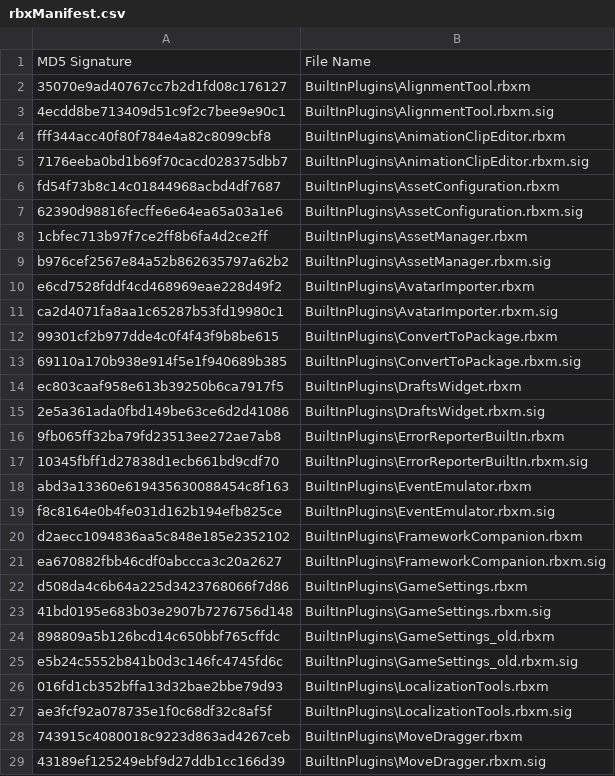
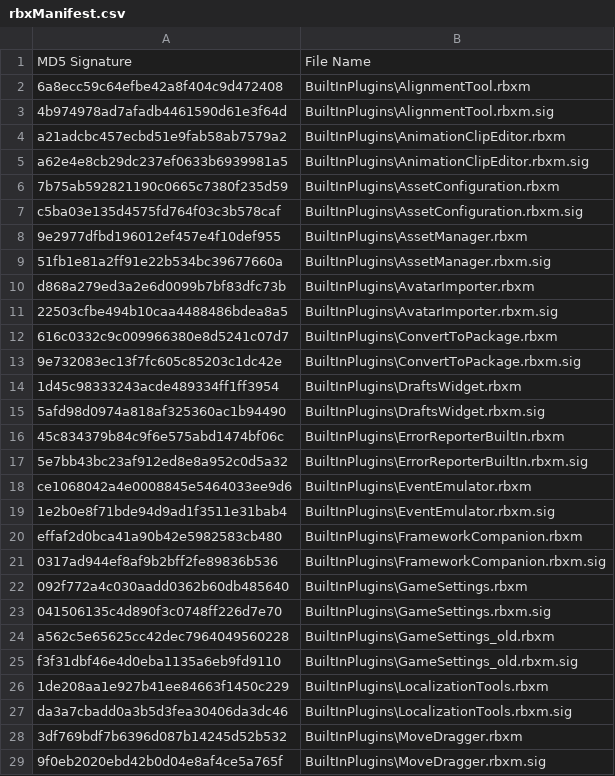
Before and after one commit to Kan18/Roblox-Client-Tracker, a CSV file: rbxManifest.csv, drawn as a sheet; only a part is shown; the diff covers the shown part only.

```diff
--- a/rbxManifest.csv
+++ b/rbxManifest.csv
@@ -1,29 +1,29 @@
 MD5 Signature,File Name
-35070e9ad40767cc7b2d1fd08c176127,BuiltInPlugins\AlignmentTool.rbxm
-4ecdd8be713409d51c9f2c7bee9e90c1,BuiltInPlugins\AlignmentTool.rbxm.sig
-fff344acc40f80f784e4a82c8099cbf8,BuiltInPlugins\AnimationClipEditor.rbxm
-7176eeba0bd1b69f70cacd028375dbb7,BuiltInPlugins\AnimationClipEditor.rbxm.sig
-fd54f73b8c14c01844968acbd4df7687,BuiltInPlugins\AssetConfiguration.rbxm
-62390d98816fecffe6e64ea65a03a1e6,BuiltInPlugins\AssetConfiguration.rbxm.sig
-1cbfec713b97f7ce2ff8b6fa4d2ce2ff,BuiltInPlugins\AssetManager.rbxm
-b976cef2567e84a52b862635797a62b2,BuiltInPlugins\AssetManager.rbxm.sig
-e6cd7528fddf4cd468969eae228d49f2,BuiltInPlugins\AvatarImporter.rbxm
-ca2d4071fa8aa1c65287b53fd19980c1,BuiltInPlugins\AvatarImporter.rbxm.sig
-99301cf2b977dde4c0f4f43f9b8be615,BuiltInPlugins\ConvertToPackage.rbxm
-69110a170b938e914f5e1f940689b385,BuiltInPlugins\ConvertToPackage.rbxm.sig
-ec803caaf958e613b39250b6ca7917f5,BuiltInPlugins\DraftsWidget.rbxm
-2e5a361ada0fbd149be63ce6d2d41086,BuiltInPlugins\DraftsWidget.rbxm.sig
-9fb065ff32ba79fd23513ee272ae7ab8,BuiltInPlugins\ErrorReporterBuiltIn.rbxm
-10345fbff1d27838d1ecb661bd9cdf70,BuiltInPlugins\ErrorReporterBuiltIn.rbxm.sig
-abd3a13360e619435630088454c8f163,BuiltInPlugins\EventEmulator.rbxm
-f8c8164e0b4fe031d162b194efb825ce,BuiltInPlugins\EventEmulator.rbxm.sig
-d2aecc1094836aa5c848e185e2352102,BuiltInPlugins\FrameworkCompanion.rbxm
-ea670882fbb46cdf0abccca3c20a2627,BuiltInPlugins\FrameworkCompanion.rbxm.sig
-d508da4c6b64a225d3423768066f7d86,BuiltInPlugins\GameSettings.rbxm
-41bd0195e683b03e2907b7276756d148,BuiltInPlugins\GameSettings.rbxm.sig
-898809a5b126bcd14c650bbf765cffdc,BuiltInPlugins\GameSettings_old.rbxm
-e5b24c5552b841b0d3c146fc4745fd6c,BuiltInPlugins\GameSettings_old.rbxm.sig
-016fd1cb352bffa13d32bae2bbe79d93,BuiltInPlugins\LocalizationTools.rbxm
-ae3fcf92a078735e1f0c68df32c8af5f,BuiltInPlugins\LocalizationTools.rbxm.sig
-743915c4080018c9223d863ad4267ceb,BuiltInPlugins\MoveDragger.rbxm
-43189ef125249ebf9d27ddb1cc166d39,BuiltInPlugins\MoveDragger.rbxm.sig
+6a8ecc59c64efbe42a8f404c9d472408,BuiltInPlugins\AlignmentTool.rbxm
+4b974978ad7afadb4461590d61e3f64d,BuiltInPlugins\AlignmentTool.rbxm.sig
+a21adcbc457ecbd51e9fab58ab7579a2,BuiltInPlugins\AnimationClipEditor.rbxm
+a62e4e8cb29dc237ef0633b6939981a5,BuiltInPlugins\AnimationClipEditor.rbxm.sig
+7b75ab592821190c0665c7380f235d59,BuiltInPlugins\AssetConfiguration.rbxm
+c5ba03e135d4575fd764f03c3b578caf,BuiltInPlugins\AssetConfiguration.rbxm.sig
+9e2977dfbd196012ef457e4f10def955,BuiltInPlugins\AssetManager.rbxm
+51fb1e81a2ff91e22b534bc39677660a,BuiltInPlugins\AssetManager.rbxm.sig
+d868a279ed3a2e6d0099b7bf83dfc73b,BuiltInPlugins\AvatarImporter.rbxm
+22503cfbe494b10caa4488486bdea8a5,BuiltInPlugins\AvatarImporter.rbxm.sig
+616c0332c9c009966380e8d5241c07d7,BuiltInPlugins\ConvertToPackage.rbxm
+9e732083ec13f7fc605c85203c1dc42e,BuiltInPlugins\ConvertToPackage.rbxm.sig
+1d45c98333243acde489334ff1ff3954,BuiltInPlugins\DraftsWidget.rbxm
+5afd98d0974a818af325360ac1b94490,BuiltInPlugins\DraftsWidget.rbxm.sig
+45c834379b84c9f6e575abd1474bf06c,BuiltInPlugins\ErrorReporterBuiltIn.rbxm
+5e7bb43bc23af912ed8e8a952c0d5a32,BuiltInPlugins\ErrorReporterBuiltIn.rbxm.sig
+ce1068042a4e0008845e5464033ee9d6,BuiltInPlugins\EventEmulator.rbxm
+1e2b0e8f71bde94d9ad1f3511e31bab4,BuiltInPlugins\EventEmulator.rbxm.sig
+effaf2d0bca41a90b42e5982583cb480,BuiltInPlugins\FrameworkCompanion.rbxm
+0317ad944ef8af9b2bff2fe89836b536,BuiltInPlugins\FrameworkCompanion.rbxm.sig
+092f772a4c030aadd0362b60db485640,BuiltInPlugins\GameSettings.rbxm
+041506135c4d890f3c0748ff226d7e70,BuiltInPlugins\GameSettings.rbxm.sig
+a562c5e65625cc42dec7964049560228,BuiltInPlugins\GameSettings_old.rbxm
+f3f31dbf46e4d0eba1135a6eb9fd9110,BuiltInPlugins\GameSettings_old.rbxm.sig
+1de208aa1e927b41ee84663f1450c229,BuiltInPlugins\LocalizationTools.rbxm
+da3a7cbadd0a3b5d3fea30406da3dc46,BuiltInPlugins\LocalizationTools.rbxm.sig
+3df769bdf7b6396d087b14245d52b532,BuiltInPlugins\MoveDragger.rbxm
+9f0eb2020ebd42b0d04e8af4ce5a765f,BuiltInPlugins\MoveDragger.rbxm.sig
```
Also changed, not shown: 33 edited cells elsewhere in this file, rbxPkgManifest.csv, 6 other files.
